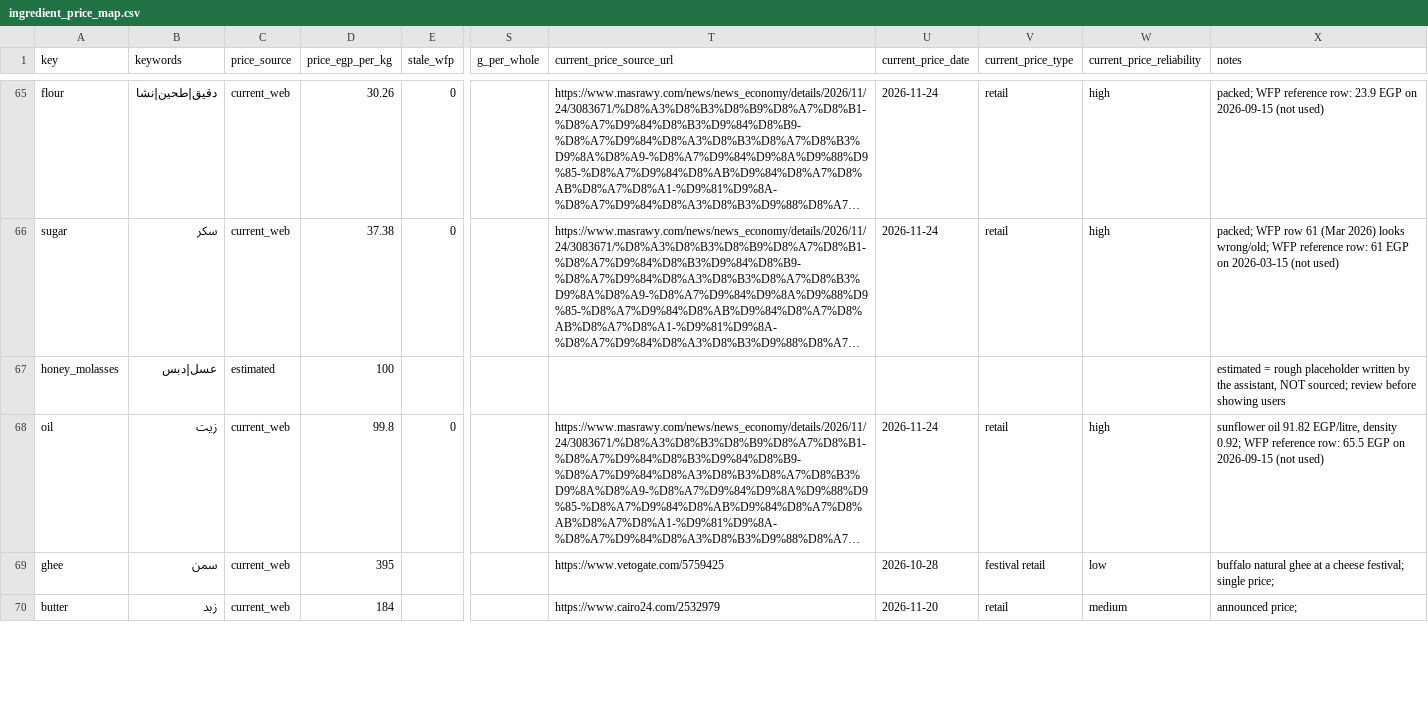
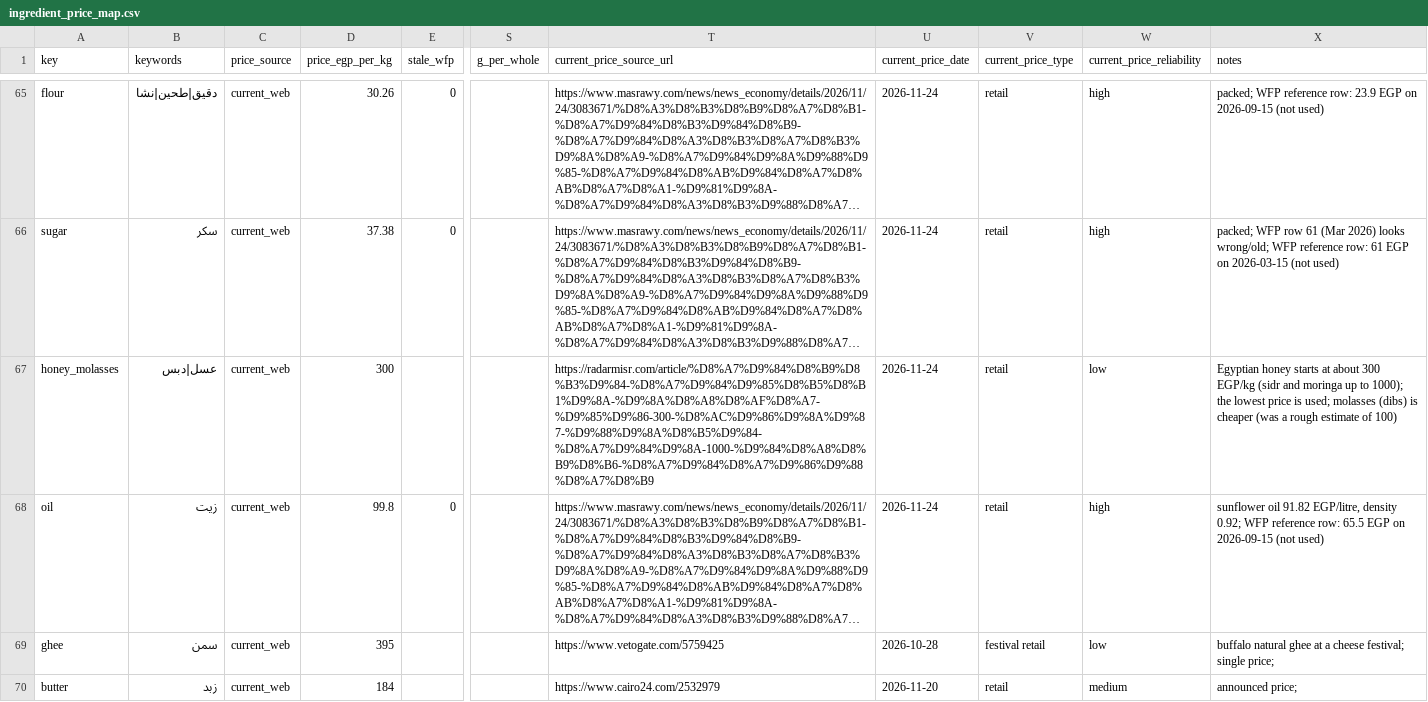
Before and after one commit to Mennaali30/recipe-agent, a CSV file: data/egypt/ingredient_price_map.csv, drawn as a sheet; only a part is shown, gaps mark what is left out; long unchanged cells end in …; the diff covers the shown part only; the diff names each change by its address in the sheet, - before the commit and + after, or states it on an @@ line.

Commit message:
Price step 1: sourced prices for 7 groups

```diff
--- a/data/egypt/ingredient_price_map.csv
+++ b/data/egypt/ingredient_price_map.csv
-C67 (price_source): estimated
+C67 (price_source): current_web
-D67 (price_egp_per_kg): 100
+D67 (price_egp_per_kg): 300
-T67 (current_price_source_url): (empty)
+T67 (current_price_source_url): https://radarmisr.com/article/%D8%A7%D9%84%D8%B9%D8%B3%D9%84-%D8%A7%D9%84%D9%85%D8%B5%D8%B1%D9%8A-%D9%8A%D8%A8%D8%AF%D8%A7-%D9%85%D9%86-300-%D8%AC%D9%86%D9%8A%D9%87-%D9%88%D9%8A%D8%B5%D9%84-%D8%A7%D9%84%D9%8A-1000-%D9%84%D8%A8%D8%B9%D8%B6-%D8%A7%D9%84%D8%A7%D9%86%D9%88%D8%A7%D8%B9
-U67 (current_price_date): (empty)
+U67 (current_price_date): 2026-11-24
-V67 (current_price_type): (empty)
+V67 (current_price_type): retail
-W67 (current_price_reliability): (empty)
+W67 (current_price_reliability): low
-X67 (notes): estimated = rough placeholder written by the assistant, NOT sourced; review before showing users
+X67 (notes): Egyptian honey starts at about 300 EGP/kg (sidr and moringa up to 1000); the lowest price is used; molasses (dibs) is cheaper (was a rough estimate of 100)
```
Also changed, not shown: 44 edited cells elsewhere in this file, 2 other files.
